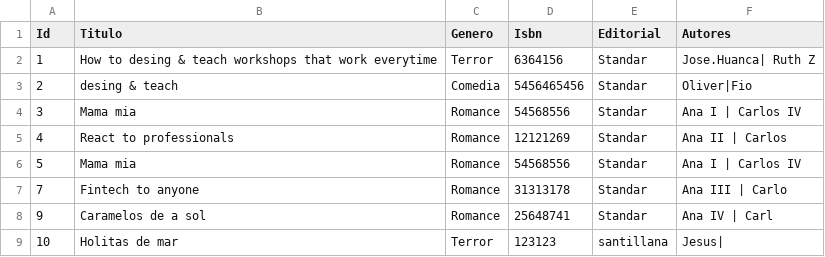
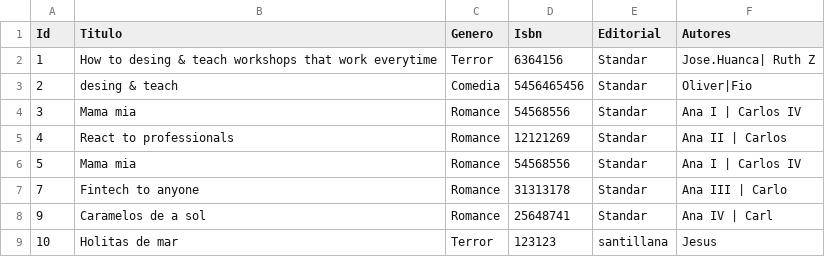
Before and after one commit to Opprobius/Final-job-Unit-1, a CSV file: libros.csv, drawn as a sheet.

Commit message:
corregido salto de linea al guardar en nuevo archivo, añadida funcion para buscar libros por cantidad de autores

```diff
--- a/libros.csv
+++ b/libros.csv
@@ -8,2 +8,2 @@ Id,Titulo,Genero,Isbn,Editorial,Autores
 9,Caramelos de a sol,Romance,25648741,Standar,Ana IV | Carl
-10,Holitas de mar,Terror,123123,santillana,Jesus|
+10,Holitas de mar,Terror,123123,santillana,Jesus
```
Also changed, not shown: 2 other files.
